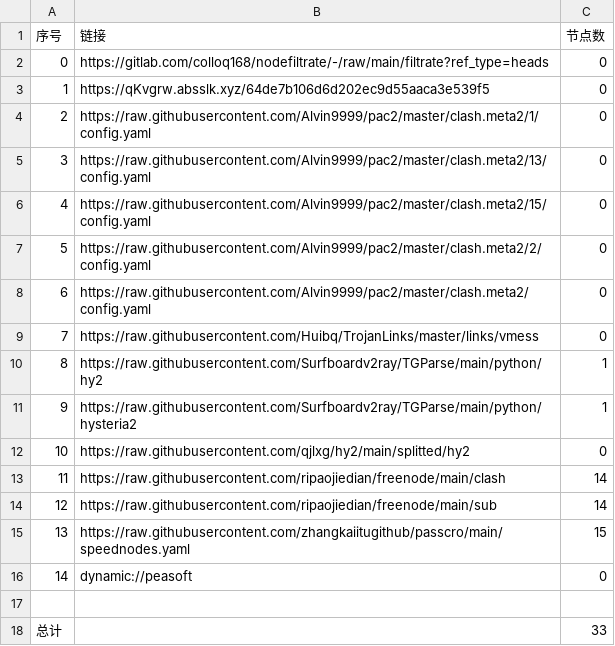
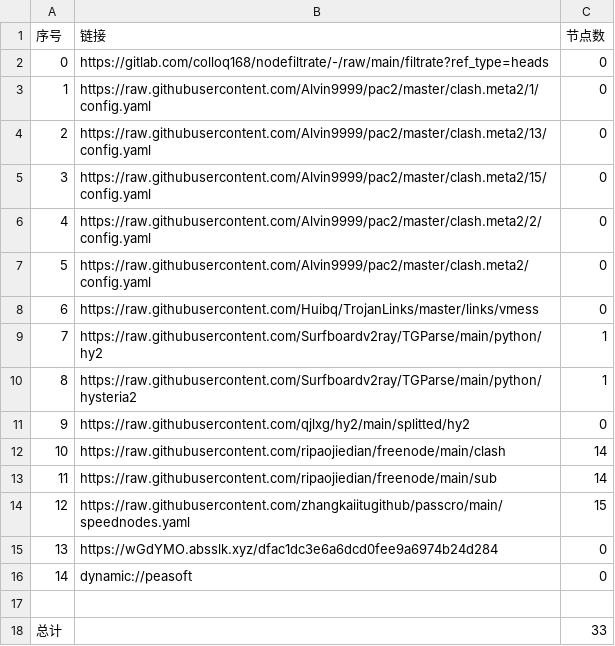
Before and after one commit to chengaopan/AutoMergePublicNodes, a CSV file: list_result.csv, drawn as a sheet; removed rows and columns are numbered as before the commit, all else as after; the diff names each change by its address in the sheet, - before the commit and + after, or states it on an @@ line.

```diff
--- a/list_result.csv
+++ b/list_result.csv
-row 3: 1 | https://qKvgrw.absslk.xyz/64de7b106d6d202ec9d55aaca3e539f5 | 0
@@ column A (序号) renumbered between rows 3 and 14 @@
+row 15: 13 | https://wGdYMO.absslk.xyz/dfac1dc3e6a6dcd0fee9a6974b24d284 | 0
```
Also changed, not shown: 19 other files.
